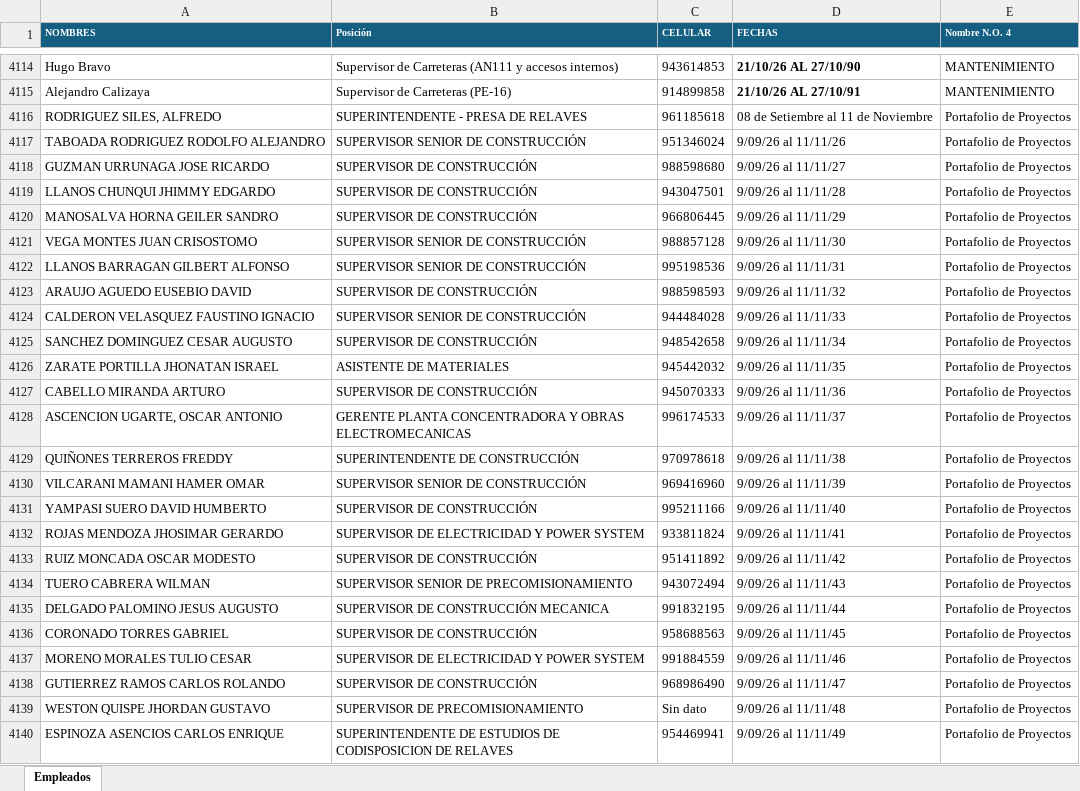
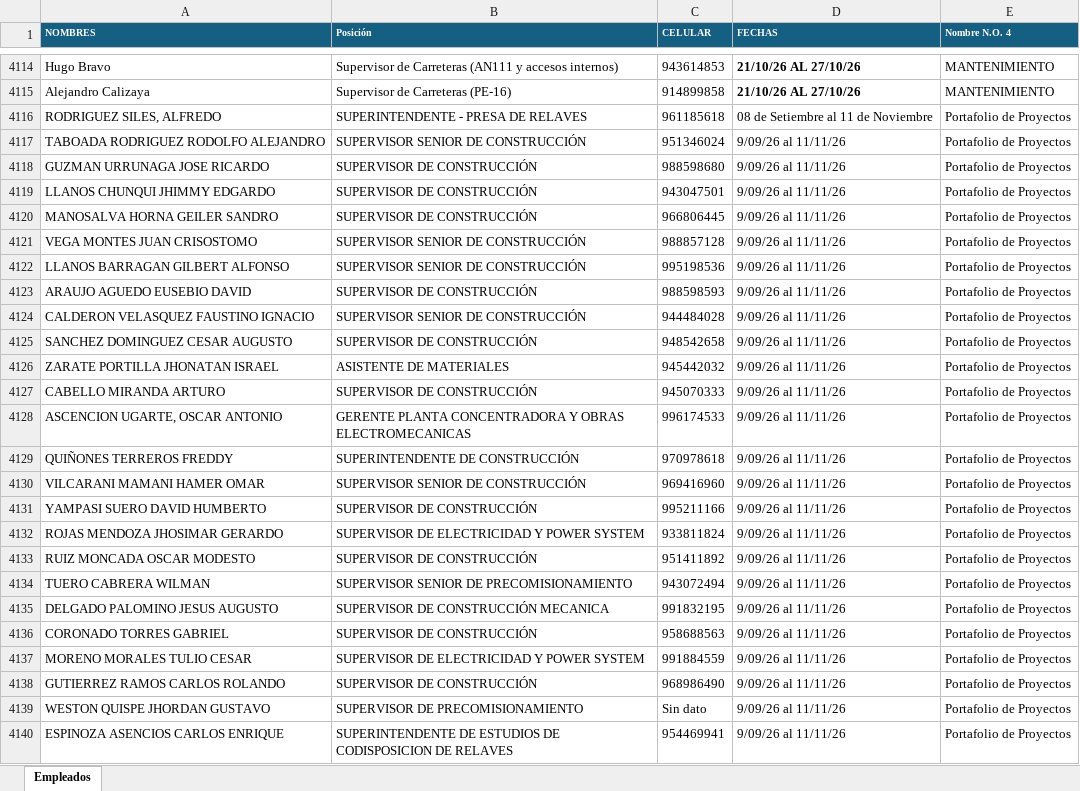
Before and after one commit to minayanac/trabajos, an Excel workbook: firmas.xlsx, sheet Empleados, drawn as a sheet; only a part is shown, gaps mark what is left out; values as stored, in another font and other column widths than the file's, no borders; the diff covers the shown part only; the diff names each change by its address in the sheet, - before the commit and + after, or states it on an @@ line.

```diff
--- a/firmas.xlsx (sheet Empleados)
+++ b/firmas.xlsx (sheet Empleados)
-D4114 (FECHAS): 21/10/26 AL 27/10/90
+D4114 (FECHAS): 21/10/26 AL 27/10/26
-D4115 (FECHAS): 21/10/26 AL 27/10/91
+D4115 (FECHAS): 21/10/26 AL 27/10/26
-D4118 (FECHAS): 9/09/26 al 11/11/27
+D4118 (FECHAS): 9/09/26 al 11/11/26
-D4119 (FECHAS): 9/09/26 al 11/11/28
+D4119 (FECHAS): 9/09/26 al 11/11/26
-D4120 (FECHAS): 9/09/26 al 11/11/29
+D4120 (FECHAS): 9/09/26 al 11/11/26
-D4121 (FECHAS): 9/09/26 al 11/11/30
+D4121 (FECHAS): 9/09/26 al 11/11/26
-D4122 (FECHAS): 9/09/26 al 11/11/31
+D4122 (FECHAS): 9/09/26 al 11/11/26
-D4123 (FECHAS): 9/09/26 al 11/11/32
+D4123 (FECHAS): 9/09/26 al 11/11/26
-D4124 (FECHAS): 9/09/26 al 11/11/33
+D4124 (FECHAS): 9/09/26 al 11/11/26
-D4125 (FECHAS): 9/09/26 al 11/11/34
+D4125 (FECHAS): 9/09/26 al 11/11/26
-D4126 (FECHAS): 9/09/26 al 11/11/35
+D4126 (FECHAS): 9/09/26 al 11/11/26
-D4127 (FECHAS): 9/09/26 al 11/11/36
+D4127 (FECHAS): 9/09/26 al 11/11/26
-D4128 (FECHAS): 9/09/26 al 11/11/37
+D4128 (FECHAS): 9/09/26 al 11/11/26
-D4129 (FECHAS): 9/09/26 al 11/11/38
+D4129 (FECHAS): 9/09/26 al 11/11/26
-D4130 (FECHAS): 9/09/26 al 11/11/39
+D4130 (FECHAS): 9/09/26 al 11/11/26
-D4131 (FECHAS): 9/09/26 al 11/11/40
+D4131 (FECHAS): 9/09/26 al 11/11/26
-D4132 (FECHAS): 9/09/26 al 11/11/41
+D4132 (FECHAS): 9/09/26 al 11/11/26
-D4133 (FECHAS): 9/09/26 al 11/11/42
+D4133 (FECHAS): 9/09/26 al 11/11/26
-D4134 (FECHAS): 9/09/26 al 11/11/43
+D4134 (FECHAS): 9/09/26 al 11/11/26
-D4135 (FECHAS): 9/09/26 al 11/11/44
+D4135 (FECHAS): 9/09/26 al 11/11/26
-D4136 (FECHAS): 9/09/26 al 11/11/45
+D4136 (FECHAS): 9/09/26 al 11/11/26
-D4137 (FECHAS): 9/09/26 al 11/11/46
+D4137 (FECHAS): 9/09/26 al 11/11/26
-D4138 (FECHAS): 9/09/26 al 11/11/47
+D4138 (FECHAS): 9/09/26 al 11/11/26
-D4139 (FECHAS): 9/09/26 al 11/11/48
+D4139 (FECHAS): 9/09/26 al 11/11/26
-D4140 (FECHAS): 9/09/26 al 11/11/49
+D4140 (FECHAS): 9/09/26 al 11/11/26
```
Also changed, not shown: 75 edited cells elsewhere in this sheet.
